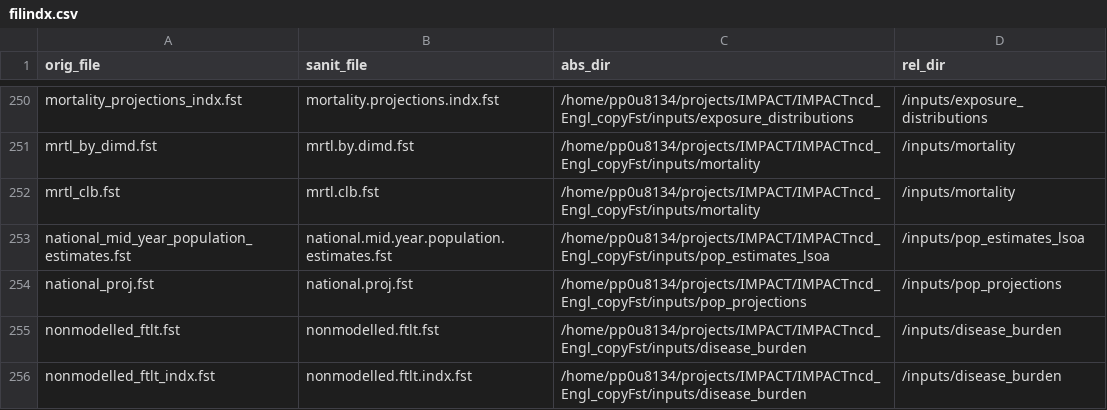
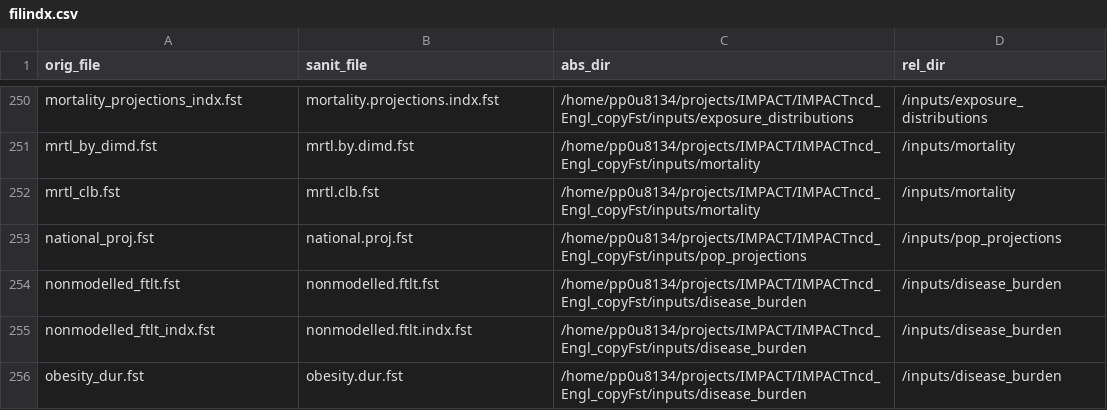
Before and after one commit to ChristK/IMPACTncd_Engl, a CSV file: simulation/filindx.csv, drawn as a sheet; only a part is shown, gaps mark what is left out; the shorter side is filled out with more unchanged rows; the diff names each change by its address in the sheet, - before the commit and + after, or states it on an @@ line.

```diff
--- a/simulation/filindx.csv
+++ b/simulation/filindx.csv
-row 253: national_mid_year_population_estimates.fst | national.mid.year.population.estimates.fst | /home/pp0u8134/projects/IMPACT/IMPACTncd_Engl_copyFst/inputs/pop_estimates_lsoa | /inputs/pop_estimates_lsoa
```
Also changed, not shown: 5 other files.
